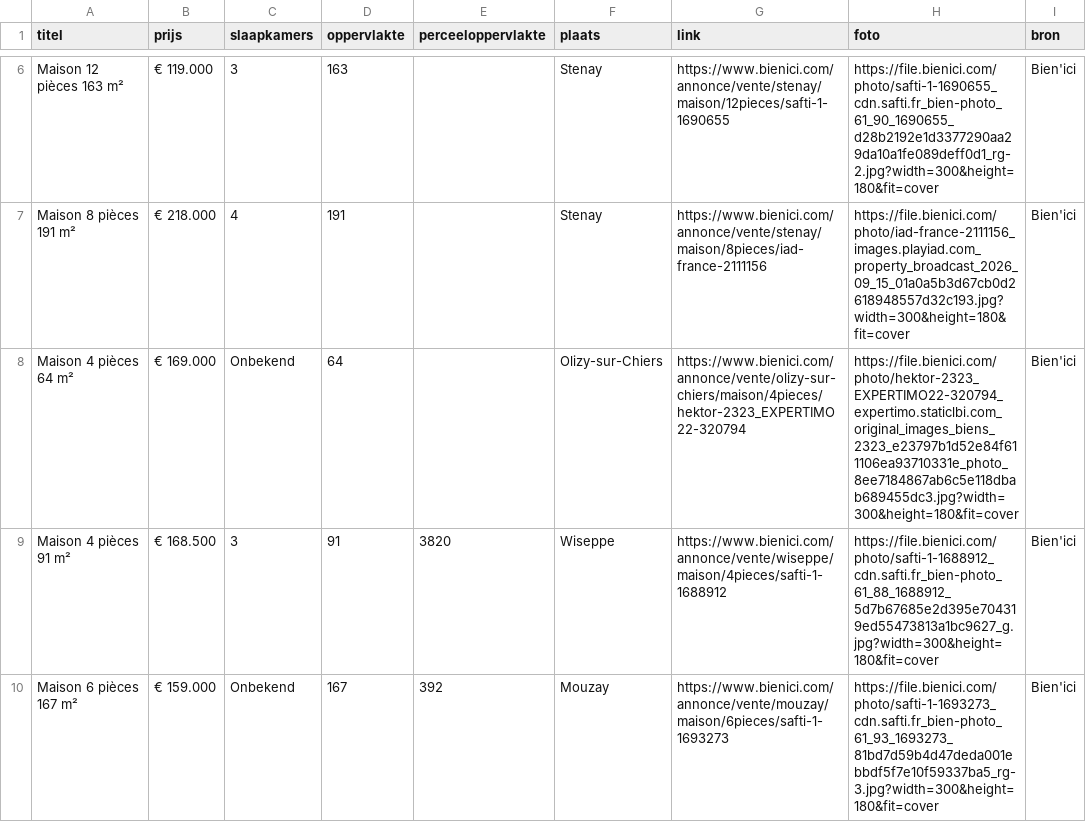
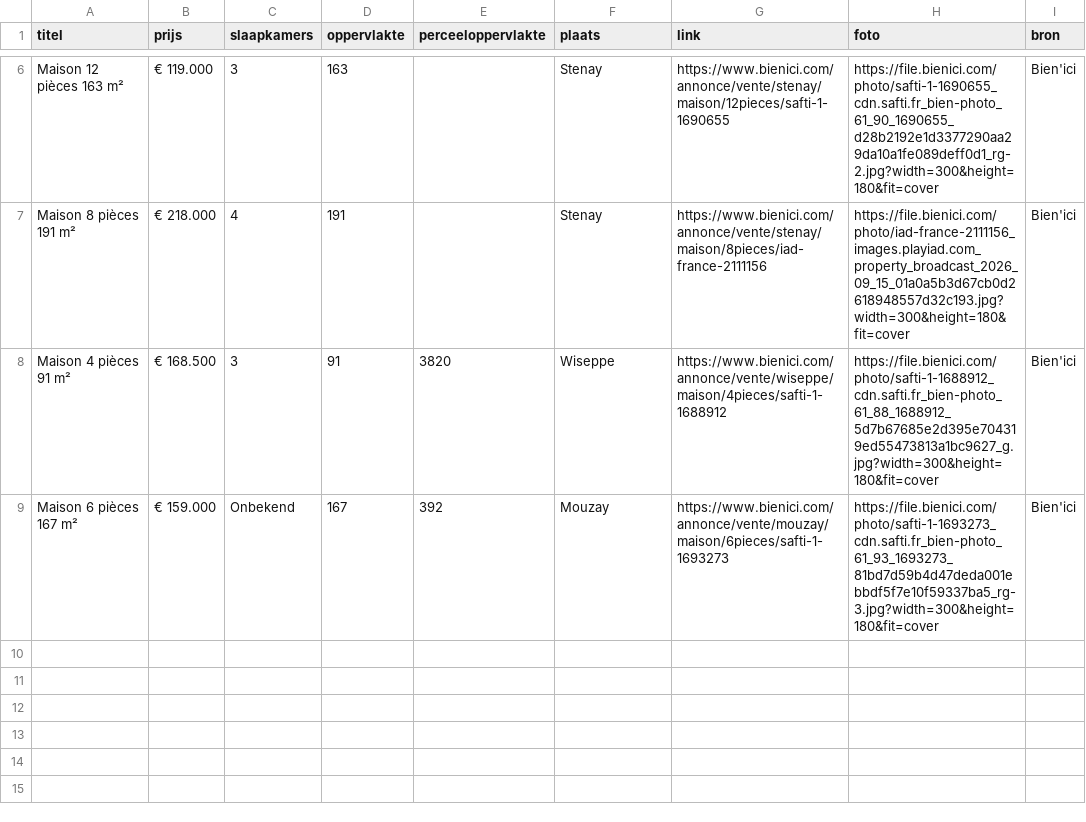
Before and after one commit to janvijverberg918/Huizenzoeker-Frankrijk, a CSV file: woningen_55700_bienici.csv, drawn as a sheet; only a part is shown, gaps mark what is left out; the diff names each change by its address in the sheet, - before the commit and + after, or states it on an @@ line.

```diff
--- a/woningen_55700_bienici.csv
+++ b/woningen_55700_bienici.csv
-row 8: Maison 4 pièces 64 m² | € 169.000 | Onbekend | 64 |  | Olizy-sur-Chiers | https://www.bienici.com/annonce/vente/olizy-sur-chiers/maison/4pieces/hektor-2323_EXPERTIMO22-320794 | https://file.bienici.com/photo/hektor-2323_EXPERTIMO22-320794_expertimo.staticlbi.com_original_images_biens_2323_e23797b1d52e84f611106ea93710331e_photo_8ee7184867ab6c5e118dbab689455dc3.jpg?width=300&height=180&fit=cover | Bien'ici
```
Also changed, not shown: woningen_08000_bienici.csv, woningen_08090_bienici.csv, 15 other files.
